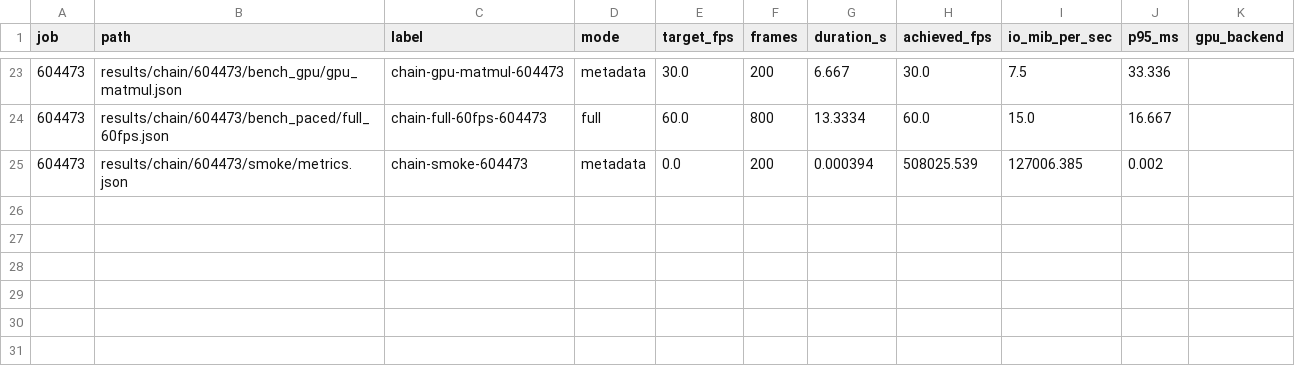
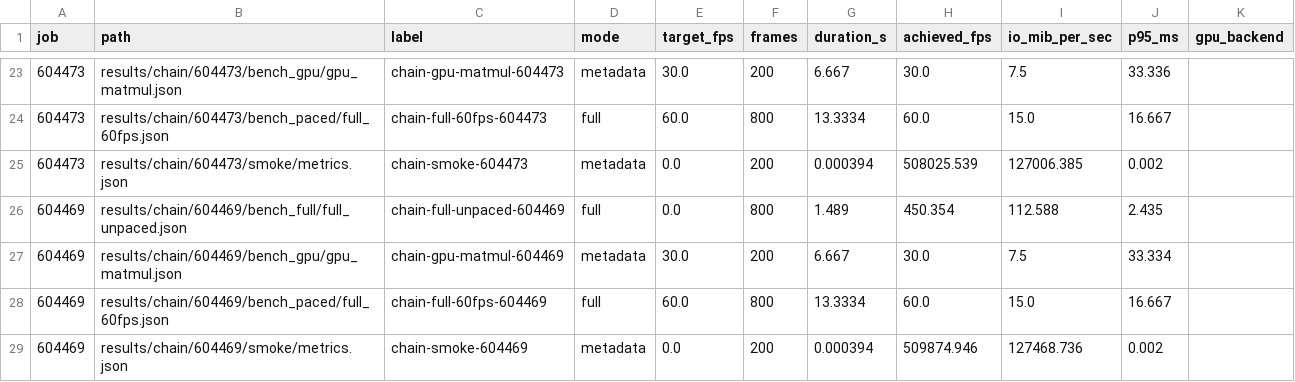
Before and after one commit to logankronforst/tacc-holoscan-replay, a CSV file: docs/chain_metrics_summary.csv, drawn as a sheet; only a part is shown, gaps mark what is left out; the diff names each change by its address in the sheet, - before the commit and + after, or states it on an @@ line.

Commit message:
Add completed chain 604469 to benchmark report

```diff
--- a/docs/chain_metrics_summary.csv
+++ b/docs/chain_metrics_summary.csv
+row 26: 604469 | results/chain/604469/bench_full/full_unpaced.json | chain-full-unpaced-604469 | full | 0.0 | 800 | 1.489 | 450.354 | 112.588 | 2.435
+row 27: 604469 | results/chain/604469/bench_gpu/gpu_matmul.json | chain-gpu-matmul-604469 | metadata | 30.0 | 200 | 6.667 | 30.0 | 7.5 | 33.334
+row 28: 604469 | results/chain/604469/bench_paced/full_60fps.json | chain-full-60fps-604469 | full | 60.0 | 800 | 13.3334 | 60.0 | 15.0 | 16.667
+row 29: 604469 | results/chain/604469/smoke/metrics.json | chain-smoke-604469 | metadata | 0.0 | 200 | 0.000394 | 509874.946 | 127468.736 | 0.002
```
Also changed, not shown: 1 other file.
